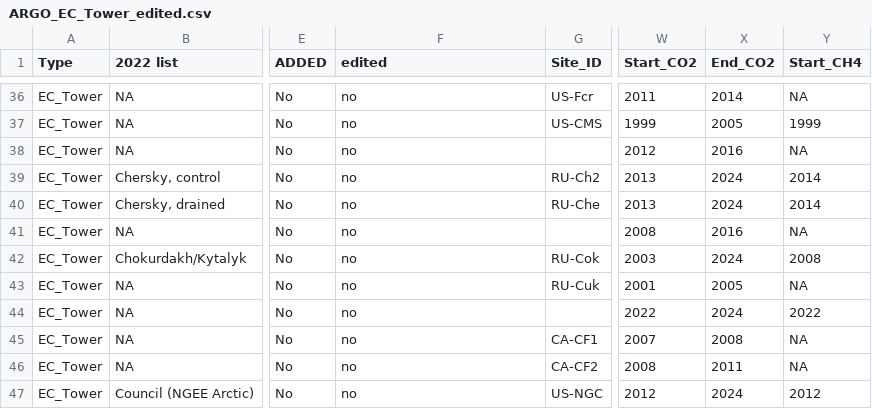
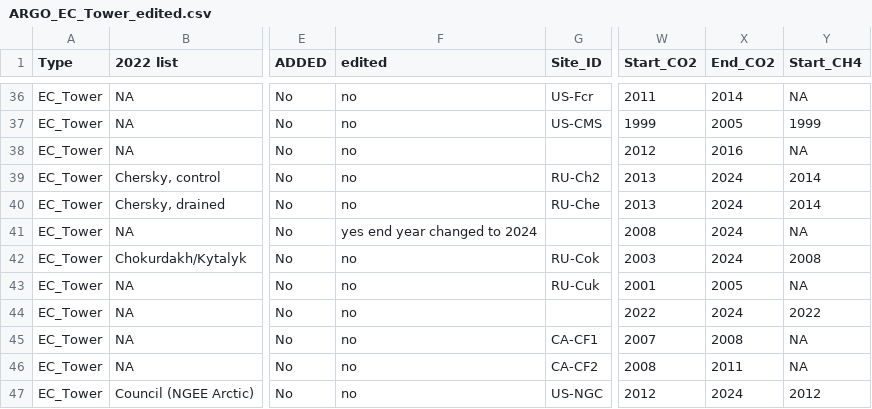
Before and after one commit to KAArndt/EC_rep, a CSV file: data/ARGO_EC_Tower_edited.csv, drawn as a sheet; only a part is shown, gaps mark what is left out; the diff names each change by its address in the sheet, - before the commit and + after, or states it on an @@ line.

```diff
--- a/data/ARGO_EC_Tower_edited.csv
+++ b/data/ARGO_EC_Tower_edited.csv
-F41 (edited): no
+F41 (edited): yes end year changed to 2024
-X41 (End_CO2): 2016
+X41 (End_CO2): 2024
```
Also changed, not shown: data/pca.towers.base.csv, data/pca.towers.upgraded.csv, 3 other files.
